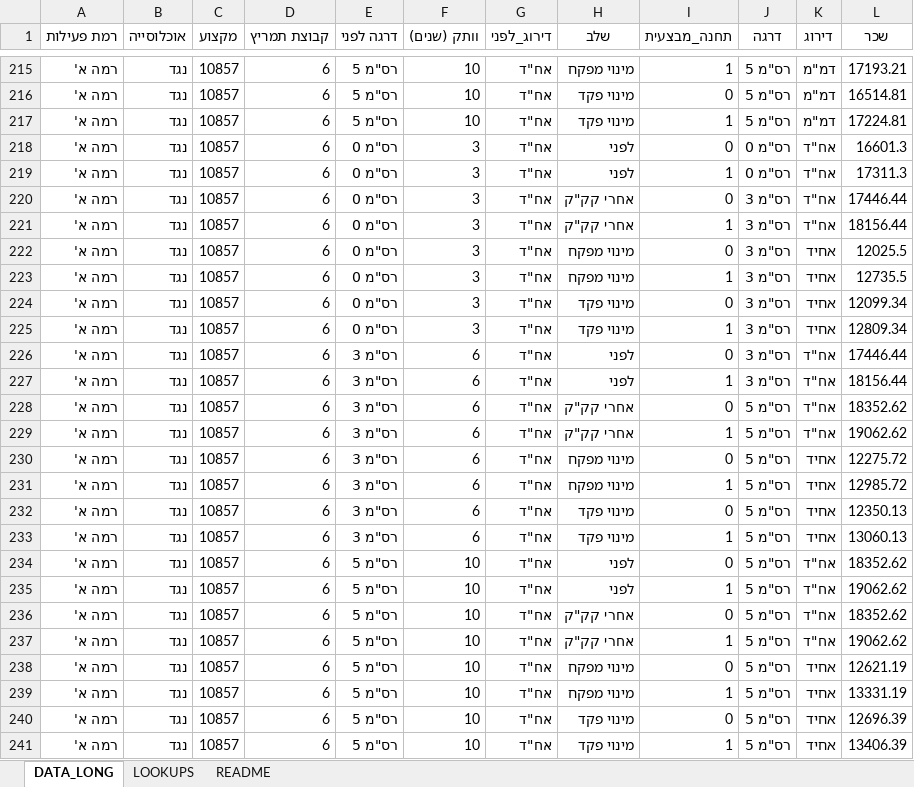
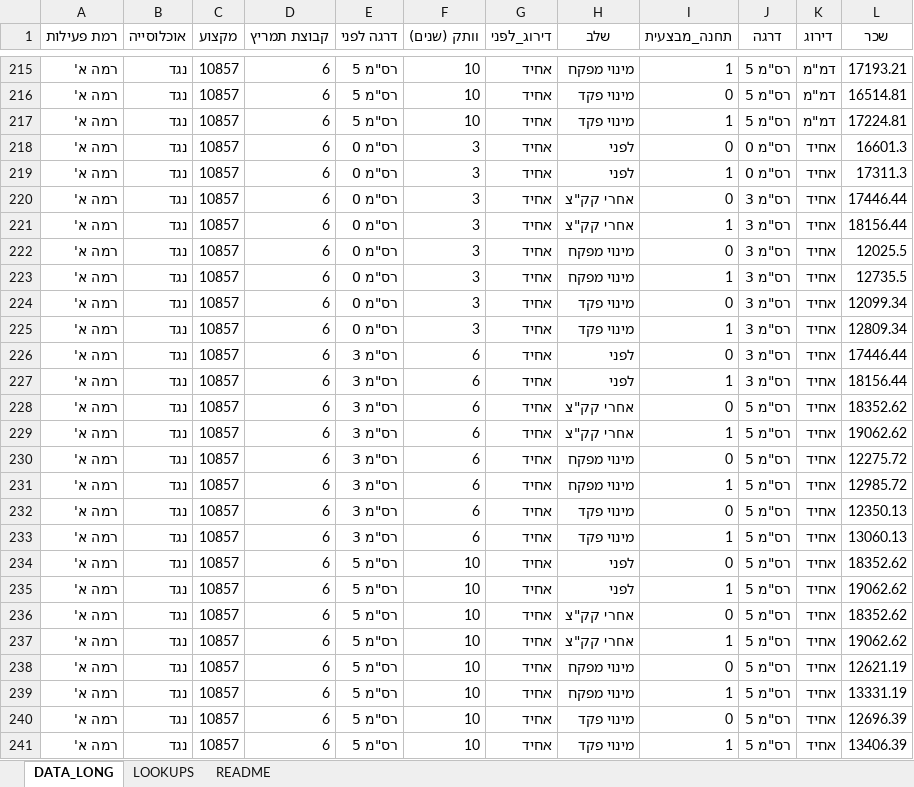
Before and after one commit to hilanoam/WORK, an Excel workbook: טבלה_חדשה_למחשבון_כולל_מקצוע_ותמריץ.xlsx, sheet DATA_LONG, drawn as a sheet; only a part is shown, gaps mark what is left out; values as stored, in another font and other column widths than the file's, no borders; the diff covers the shown part only; the diff names each change by its address in the sheet, - before the commit and + after, or states it on an @@ line.

```diff
--- a/טבלה_חדשה_למחשבון_כולל_מקצוע_ותמריץ.xlsx (sheet DATA_LONG)
+++ b/טבלה_חדשה_למחשבון_כולל_מקצוע_ותמריץ.xlsx (sheet DATA_LONG)
-G215:G241 (דירוג_לפני): אח"ד
+G215:G241 (דירוג_לפני): אחיד
-K218:K221 (דירוג): אח"ד
+K218:K221 (דירוג): אחיד
-H220:H221 (שלב): אחרי קק"ק
+H220:H221 (שלב): אחרי קק"צ
-K226:K229 (דירוג): אח"ד
+K226:K229 (דירוג): אחיד
-H228:H229 (שלב): אחרי קק"ק
+H228:H229 (שלב): אחרי קק"צ
-K234:K237 (דירוג): אח"ד
+K234:K237 (דירוג): אחיד
-H236:H237 (שלב): אחרי קק"ק
+H236:H237 (שלב): אחרי קק"צ
```
Also changed, not shown: 381 edited cells elsewhere in this sheet, 3 other files.
